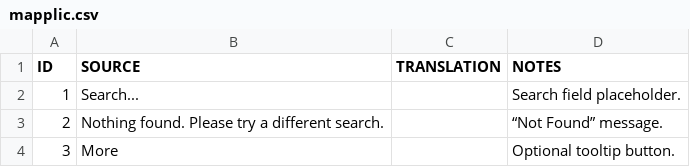
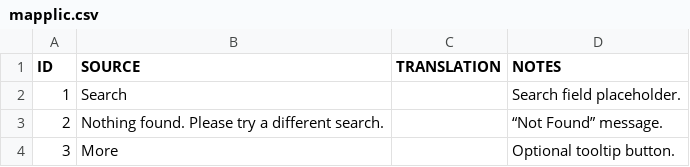
Before and after one commit to amargon/city-of-doors, a CSV file: extras/languages/_export/ui/mapplic.csv, drawn as a sheet.

Commit message:
:gift: Update localization source files

```diff
--- a/extras/languages/_export/ui/mapplic.csv
+++ b/extras/languages/_export/ui/mapplic.csv
@@ -1,3 +1,3 @@
 "ID","SOURCE","TRANSLATION","NOTES"
-"1","Search...","","Search field placeholder."
+"1","Search","","Search field placeholder."
 "2","Nothing found. Please try a different search.","","“Not Found” message."
```
Also changed, not shown: 1 other file.
